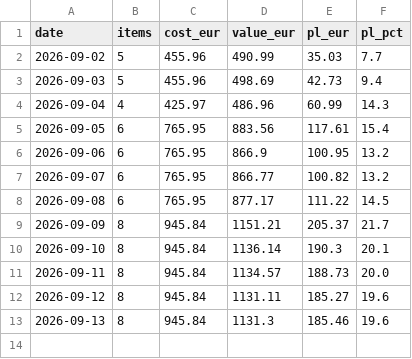
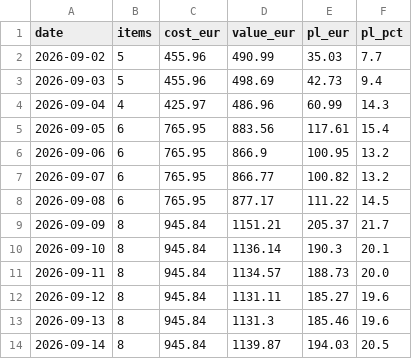
Before and after one commit to marceljonek-org/PokemonPriceMap, a CSV file: data/portfolio-history.csv, drawn as a sheet.

```diff
--- a/data/portfolio-history.csv
+++ b/data/portfolio-history.csv
@@ -13 +13,2 @@ date,items,cost_eur,value_eur,pl_eur,pl_pct
 2026-09-13,8,945.84,1131.3,185.46,19.6
+2026-09-14,8,945.84,1139.87,194.03,20.5
```
Also changed, not shown: 5 other files.
